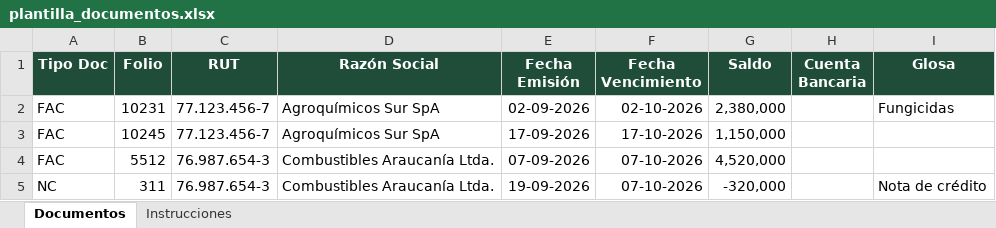
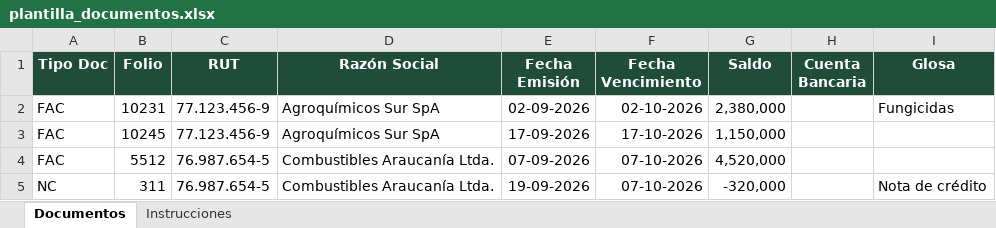
Before and after one commit to controlgestionlc/flujocaja, an Excel workbook: plantilla_documentos.xlsx, sheet Documentos, drawn as a sheet; values as stored, in another font and other column widths than the file's, no borders; the diff names each change by its address in the sheet, - before the commit and + after, or states it on an @@ line.

```diff
--- a/plantilla_documentos.xlsx (sheet Documentos)
+++ b/plantilla_documentos.xlsx (sheet Documentos)
-C2:C3 (RUT): 77.123.456-7
+C2:C3 (RUT): 77.123.456-9
-C4:C5 (RUT): 76.987.654-3
+C4:C5 (RUT): 76.987.654-5
```
Also changed, not shown: 9 other files.
